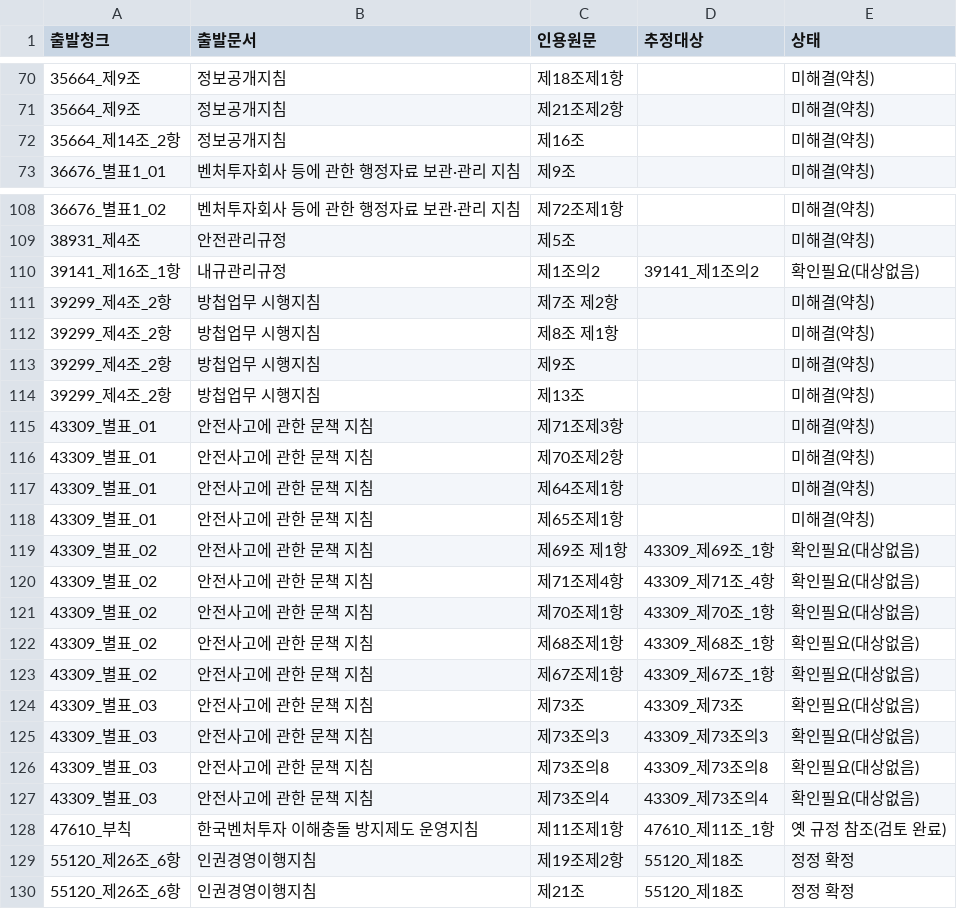
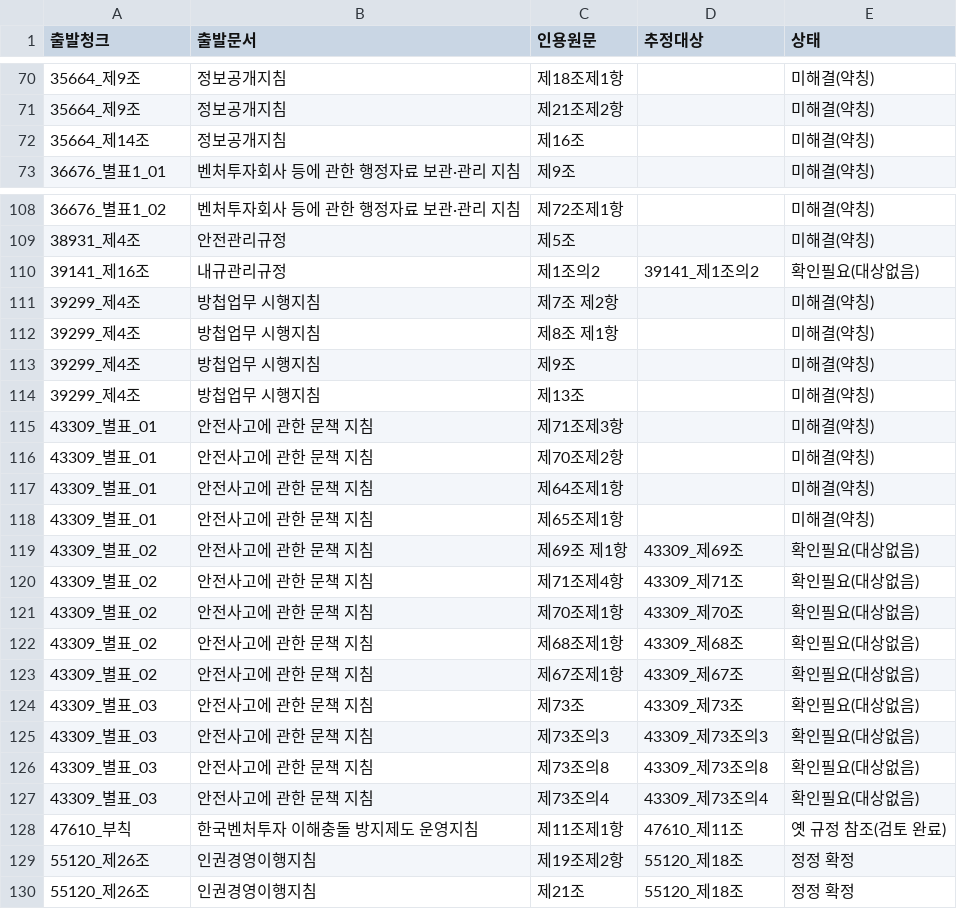
Before and after one commit to 9abin/Kivvi, a CSV file: out/cite_review.csv, drawn as a sheet; only a part is shown, gaps mark what is left out; the diff covers the shown part only.

```diff
--- a/out/cite_review.csv
+++ b/out/cite_review.csv
@@ -71,3 +71,3 @@
 35664_제9조,정보공개지침,제21조제2항,,미해결(약칭)
-35664_제14조_2항,정보공개지침,제16조,,미해결(약칭)
+35664_제14조,정보공개지침,제16조,,미해결(약칭)
 36676_별표1_01,벤처투자회사 등에 관한 행정자료 보관·관리 지침,제9조,,미해결(약칭)
@@ -109,7 +109,7 @@
 38931_제4조,안전관리규정,제5조,,미해결(약칭)
-39141_제16조_1항,내규관리규정,제1조의2,39141_제1조의2,확인필요(대상없음)
-39299_제4조_2항,방첩업무 시행지침,제7조 제2항,,미해결(약칭)
-39299_제4조_2항,방첩업무 시행지침,제8조 제1항,,미해결(약칭)
-39299_제4조_2항,방첩업무 시행지침,제9조,,미해결(약칭)
-39299_제4조_2항,방첩업무 시행지침,제13조,,미해결(약칭)
+39141_제16조,내규관리규정,제1조의2,39141_제1조의2,확인필요(대상없음)
+39299_제4조,방첩업무 시행지침,제7조 제2항,,미해결(약칭)
+39299_제4조,방첩업무 시행지침,제8조 제1항,,미해결(약칭)
+39299_제4조,방첩업무 시행지침,제9조,,미해결(약칭)
+39299_제4조,방첩업무 시행지침,제13조,,미해결(약칭)
 43309_별표_01,안전사고에 관한 문책 지침,제71조제3항,,미해결(약칭)
@@ -118,7 +118,7 @@
 43309_별표_01,안전사고에 관한 문책 지침,제65조제1항,,미해결(약칭)
-43309_별표_02,안전사고에 관한 문책 지침,제69조 제1항,43309_제69조_1항,확인필요(대상없음)
-43309_별표_02,안전사고에 관한 문책 지침,제71조제4항,43309_제71조_4항,확인필요(대상없음)
-43309_별표_02,안전사고에 관한 문책 지침,제70조제1항,43309_제70조_1항,확인필요(대상없음)
-43309_별표_02,안전사고에 관한 문책 지침,제68조제1항,43309_제68조_1항,확인필요(대상없음)
-43309_별표_02,안전사고에 관한 문책 지침,제67조제1항,43309_제67조_1항,확인필요(대상없음)
+43309_별표_02,안전사고에 관한 문책 지침,제69조 제1항,43309_제69조,확인필요(대상없음)
+43309_별표_02,안전사고에 관한 문책 지침,제71조제4항,43309_제71조,확인필요(대상없음)
+43309_별표_02,안전사고에 관한 문책 지침,제70조제1항,43309_제70조,확인필요(대상없음)
+43309_별표_02,안전사고에 관한 문책 지침,제68조제1항,43309_제68조,확인필요(대상없음)
+43309_별표_02,안전사고에 관한 문책 지침,제67조제1항,43309_제67조,확인필요(대상없음)
 43309_별표_03,안전사고에 관한 문책 지침,제73조,43309_제73조,확인필요(대상없음)
@@ -127,4 +127,4 @@
 43309_별표_03,안전사고에 관한 문책 지침,제73조의4,43309_제73조의4,확인필요(대상없음)
-47610_부칙,한국벤처투자 이해충돌 방지제도 운영지침,제11조제1항,47610_제11조_1항,옛 규정 참조(검토 완료)
-55120_제26조_6항,인권경영이행지침,제19조제2항,55120_제18조,정정 확정
-55120_제26조_6항,인권경영이행지침,제21조,55120_제18조,정정 확정
+47610_부칙,한국벤처투자 이해충돌 방지제도 운영지침,제11조제1항,47610_제11조,옛 규정 참조(검토 완료)
+55120_제26조,인권경영이행지침,제19조제2항,55120_제18조,정정 확정
+55120_제26조,인권경영이행지침,제21조,55120_제18조,정정 확정
```
Also changed, not shown: 39 edited cells elsewhere in this file, 44 other files.
